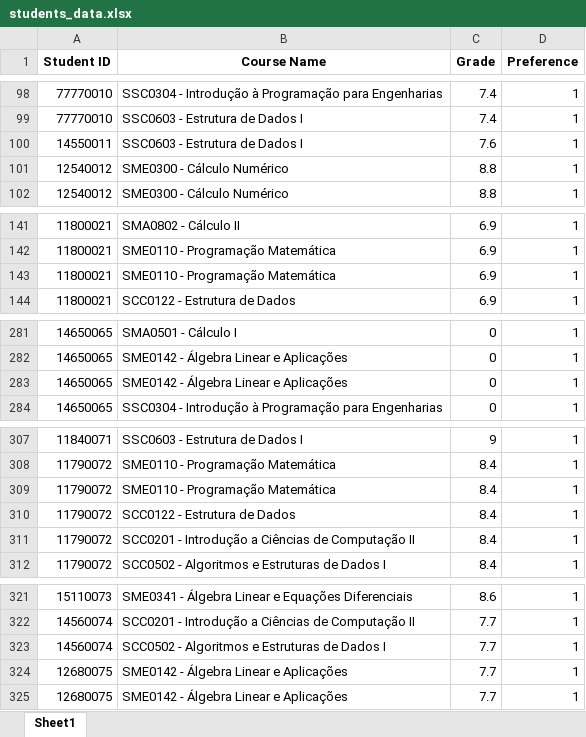
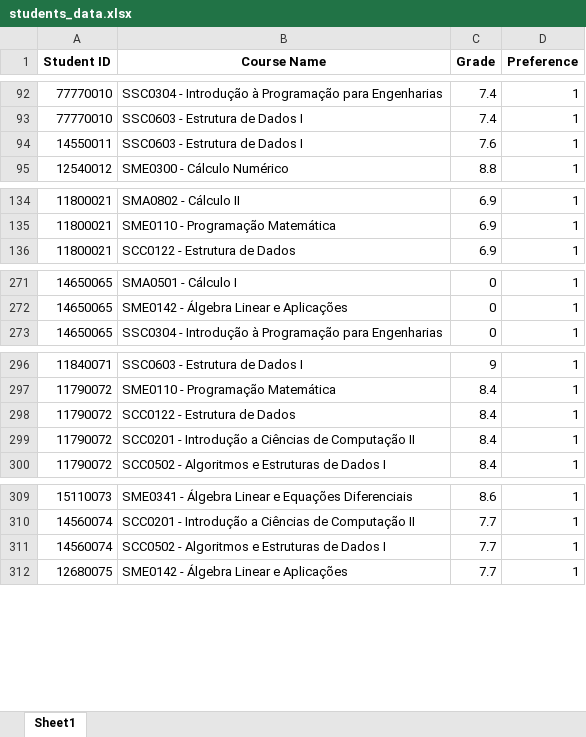
Before and after one commit to ethoshomo/scheduler-class-assistant, an Excel workbook: dataset/students_data.xlsx, sheet Sheet1, drawn as a sheet; only a part is shown, gaps mark what is left out; values as stored, in another font and other column widths than the file's, no borders; the diff covers the shown part only; the diff names each change by its address in the sheet, - before the commit and + after, or states it on an @@ line.

```diff
--- a/dataset/students_data.xlsx (sheet Sheet1)
+++ b/dataset/students_data.xlsx (sheet Sheet1)
-row 101: 12540012 | SME0300 - Cálculo Numérico | 8.8 | 1
-row 143: 11800021 | SME0110 - Programação Matemática | 6.9 | 1
-row 283: 14650065 | SME0142 - Álgebra Linear e Aplicações | 0 | 1
-row 309: 11790072 | SME0110 - Programação Matemática | 8.4 | 1
-row 324: 12680075 | SME0142 - Álgebra Linear e Aplicações | 7.7 | 1
```
Also changed, not shown: 8 removed rows elsewhere in this sheet.
